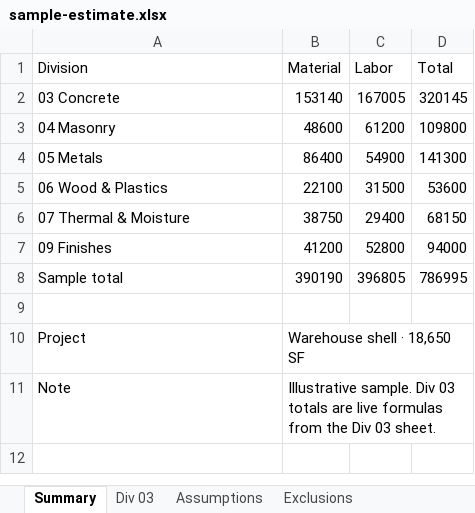
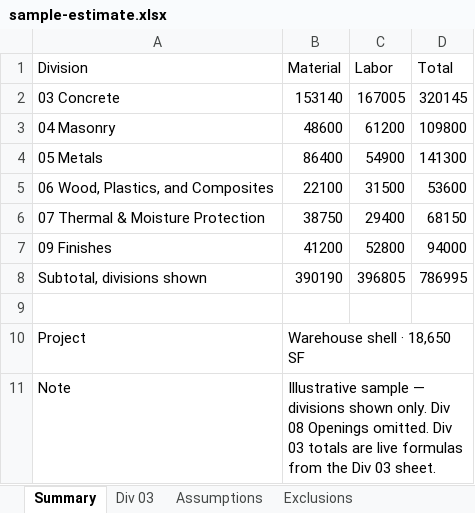
Before and after one commit to MyselfGoose/precon, an Excel workbook: frontend/public/samples/sample-estimate.xlsx, sheet Summary, drawn as a sheet; values as stored, in another font and other column widths than the file's, no borders; the diff names each change by its address in the sheet, - before the commit and + after, or states it on an @@ line.

```diff
--- a/frontend/public/samples/sample-estimate.xlsx (sheet Summary)
+++ b/frontend/public/samples/sample-estimate.xlsx (sheet Summary)
-A5 (Division): 06 Wood & Plastics
+A5 (Division): 06 Wood, Plastics, and Composites
-A6 (Division): 07 Thermal & Moisture
+A6 (Division): 07 Thermal & Moisture Protection
-A8 (Division): Sample total
+A8 (Division): Subtotal, divisions shown
-B11 (Material): Illustrative sample. Div 03…
+B11 (Material): Illustrative sample — divisions shown only. Div 08 Openings omitted. Div 03…
```
Also changed, not shown: 26 other files.
